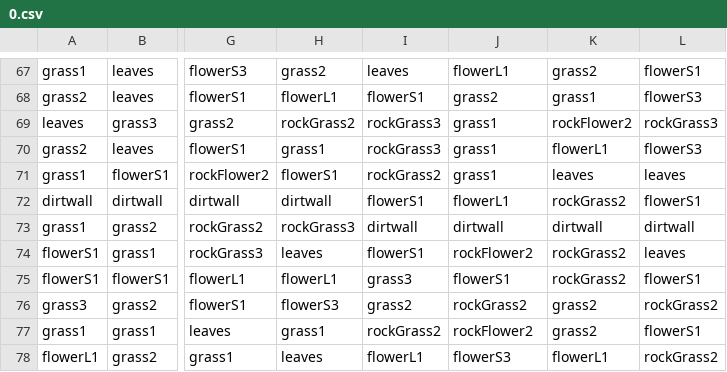
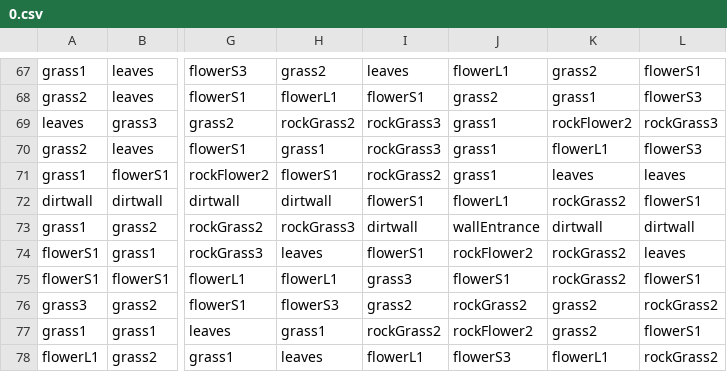
Before and after one commit to Kaz1101/ICS4U-FinalProject, a CSV file: data/map/0.csv, drawn as a sheet; only a part is shown, gaps mark what is left out; the diff names each change by its address in the sheet, - before the commit and + after, or states it on an @@ line.

```diff
--- a/data/map/0.csv
+++ b/data/map/0.csv
-J73: dirtwall
+J73: wallEntrance
```
Also changed, not shown: data/map/0_orig.csv, data/map/0_orig2.csv, 10 other files.
